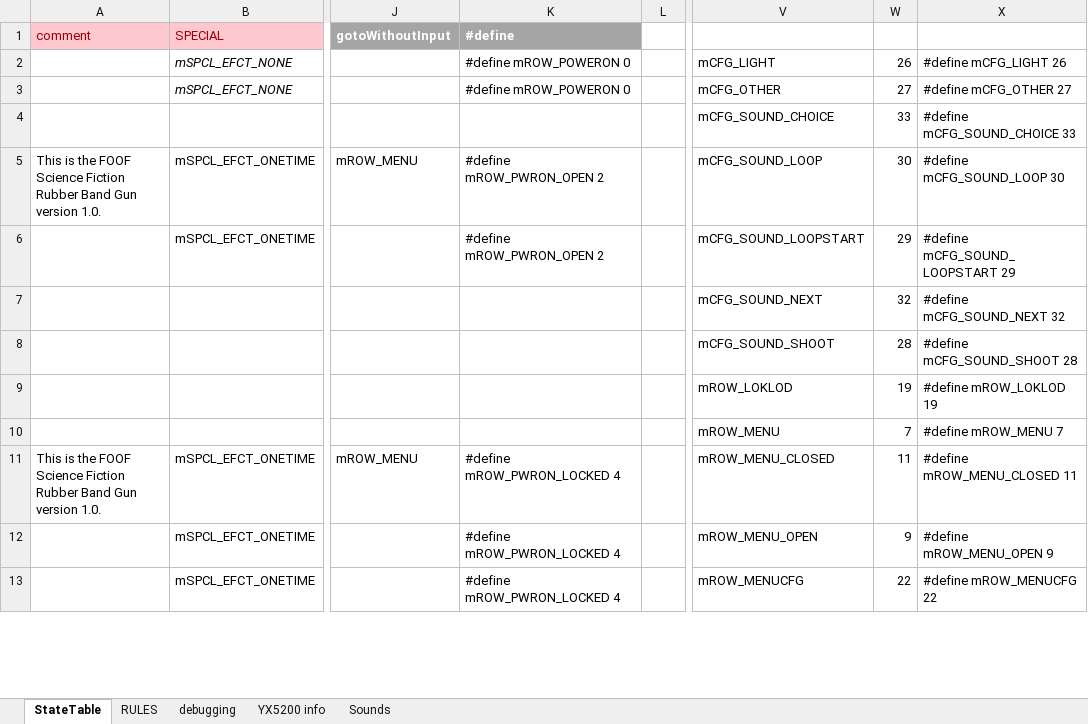
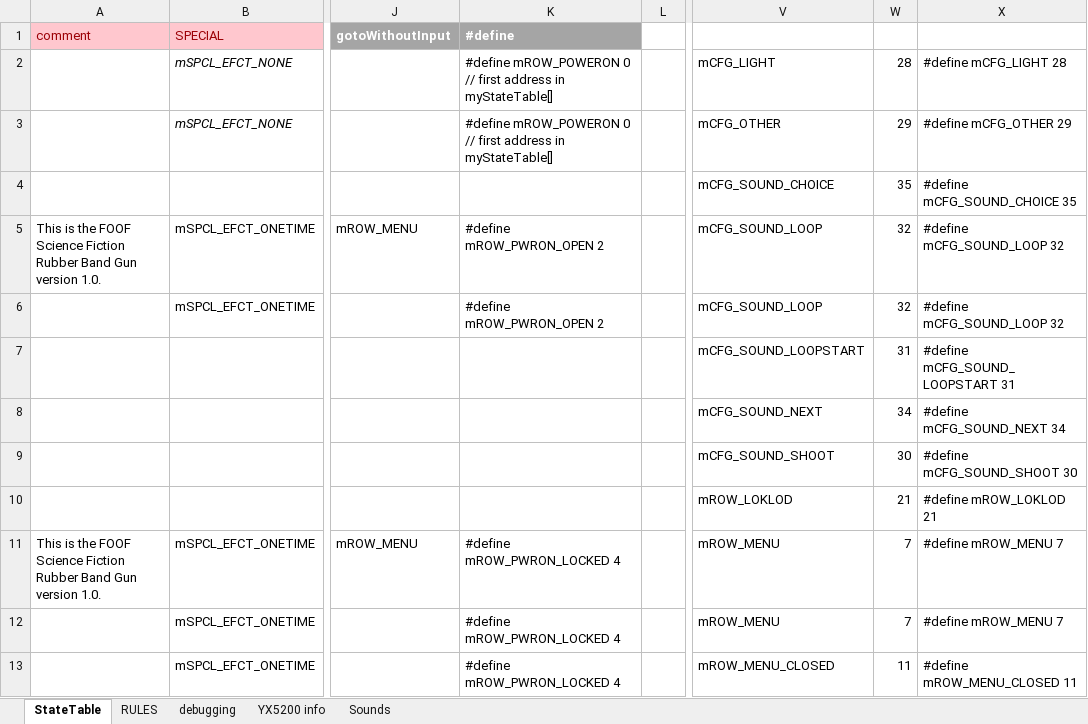
Before and after one commit to Mark-MDO47/RubberBandGun, an Excel workbook: RBG_arduino/StateTable_minimal.xlsx, sheet StateTable, drawn as a sheet; only a part is shown, gaps mark what is left out; values as stored, in another font and other column widths than the file's, no borders; removed rows and columns are numbered as before the commit, all else as after; rows hold the shown columns only; the diff covers the shown part only; the diff names each change by its address in the sheet, - before the commit and + after, or states it on an @@ line.

```diff
--- a/RBG_arduino/StateTable_minimal.xlsx (sheet StateTable)
+++ b/RBG_arduino/StateTable_minimal.xlsx (sheet StateTable)
-K2:K3 (#define): #define mROW_POWERON 0
+K2:K3 (#define): #define mROW_POWERON 0 // first address in myStateTable[]
-W2: 26
+W2: 28
-X2: #define mCFG_LIGHT 26
+X2: #define mCFG_LIGHT 28
-W3: 27
+W3: 29
-X3: #define mCFG_OTHER 27
+X3: #define mCFG_OTHER 29
-W4: 33
+W4: 35
-X4: #define mCFG_SOUND_CHOICE 33
+X4: #define mCFG_SOUND_CHOICE 35
-W5: 30
+W5: 32
-X5: #define mCFG_SOUND_LOOP 30
+X5: #define mCFG_SOUND_LOOP 32
-V6: mCFG_SOUND_LOOPSTART
+V6: mCFG_SOUND_LOOP
-W6: 29
+W6: 32
-X6: #define mCFG_SOUND_LOOPSTART 29
+X6: #define mCFG_SOUND_LOOP 32
+row 7:  |  |  |  |  | mCFG_SOUND_LOOPSTART | 31 | #define mCFG_SOUND_LOOPSTART 31
-W8: 32
+W8: 34
-X8: #define mCFG_SOUND_NEXT 32
+X8: #define mCFG_SOUND_NEXT 34
-W9: 28
+W9: 30
-X9: #define mCFG_SOUND_SHOOT 28
+X9: #define mCFG_SOUND_SHOOT 30
-row 9:  |  |  |  |  | mROW_LOKLOD | 19 | #define mROW_LOKLOD 19
-V10: mROW_MENU
+V10: mROW_LOKLOD
-W10: 7
+W10: 21
-X10: #define mROW_MENU 7
+X10: #define mROW_LOKLOD 21
-V11: mROW_MENU_CLOSED
+V11: mROW_MENU
-W11: 11
+W11: 7
-X11: #define mROW_MENU_CLOSED 11
+X11: #define mROW_MENU 7
-V12: mROW_MENU_OPEN
+V12: mROW_MENU
-W12: 9
+W12: 7
-X12: #define mROW_MENU_OPEN 9
+X12: #define mROW_MENU 7
-V13: mROW_MENUCFG
+V13: mROW_MENU_CLOSED
-W13: 22
+W13: 11
-X13: #define mROW_MENUCFG 22
+X13: #define mROW_MENU_CLOSED 11
```
Also changed, not shown: 38 added rows, 37 removed rows, 24 edited cells and cell formats elsewhere in this sheet, sheet debugging, formulas that keep their value, 2 other files.
